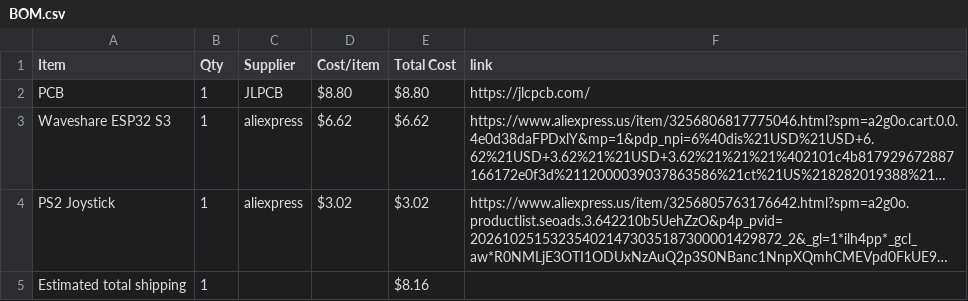
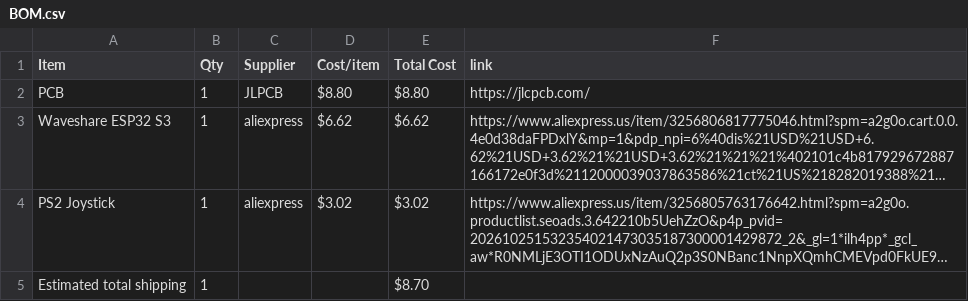
Before and after one commit to jtylerengineering/Midi-Hero, a CSV file: BOM.csv, drawn as a sheet; long unchanged cells end in …; the diff names each change by its address in the sheet, - before the commit and + after, or states it on an @@ line.

Commit message:
Sync Midi-Hero from Half Life

```diff
--- a/BOM.csv
+++ b/BOM.csv
-E5 (Total Cost): $8.16
+E5 (Total Cost): $8.70
```
